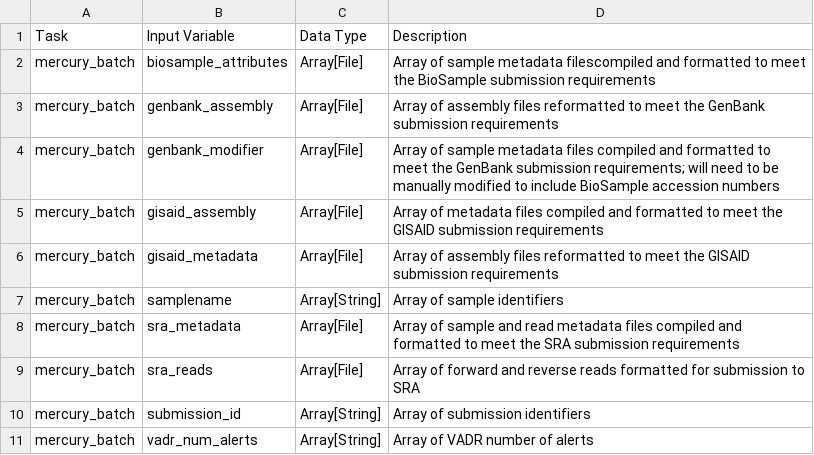
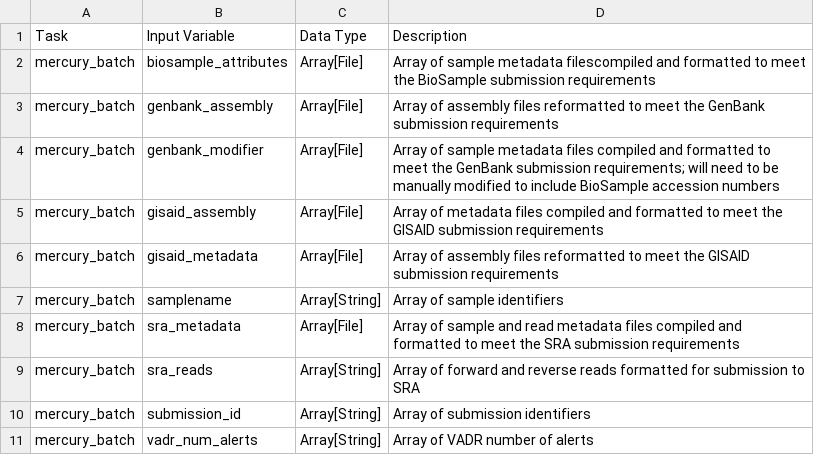
Before and after one commit to theiagen/public_health_viral_genomics, a CSV file: docs/source/tables/mercury_workflows/mercury_batch_required_inputs.csv, drawn as a sheet.

```diff
--- a/docs/source/tables/mercury_workflows/mercury_batch_required_inputs.csv
+++ b/docs/source/tables/mercury_workflows/mercury_batch_required_inputs.csv
@@ -8,3 +8,3 @@ mercury_batch,samplename,Array[String],Array of sample identifiers
 mercury_batch,sra_metadata,Array[File],Array of sample and read metadata files compiled and formatted to meet the SRA submission requirements
-mercury_batch,sra_reads,Array[File],Array of forward and reverse reads formatted for submission to SRA
+mercury_batch,sra_reads,Array[String],Array of forward and reverse reads formatted for submission to SRA
 mercury_batch,submission_id,Array[String],Array of submission identifiers
```
Also changed, not shown: docs/source/tables/theiacov_workflows/theiacov_clearlabs_optional_inputs.csv, docs/source/tables/theiacov_workflows/theiacov_fasta_optional_inputs.csv, 3 other files.
